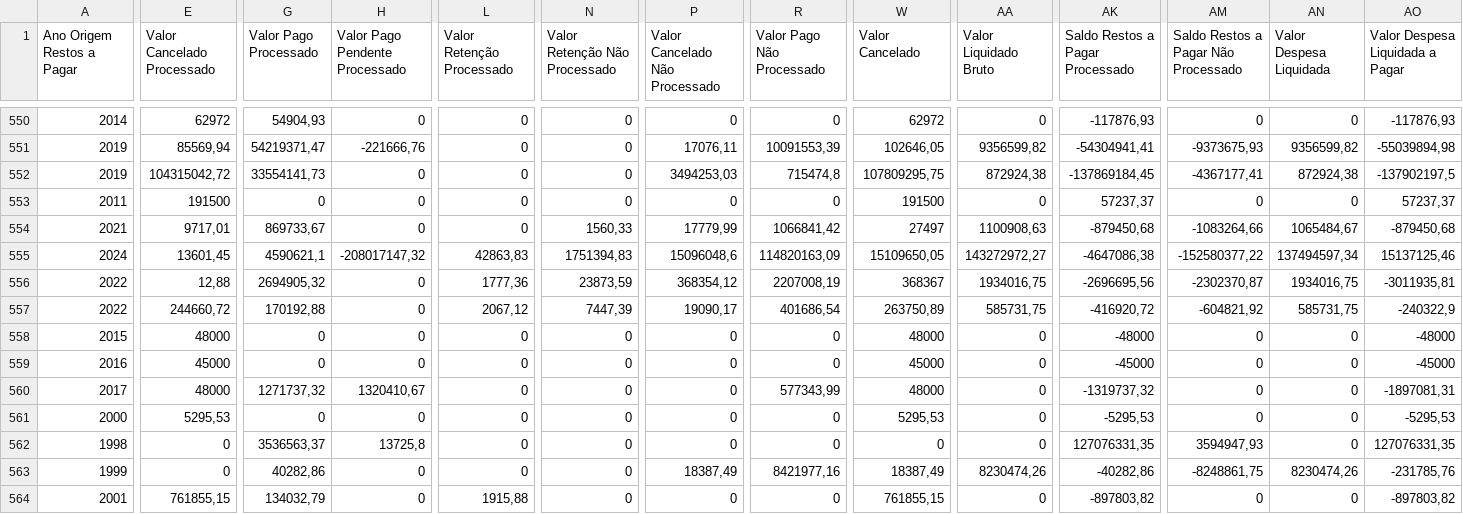
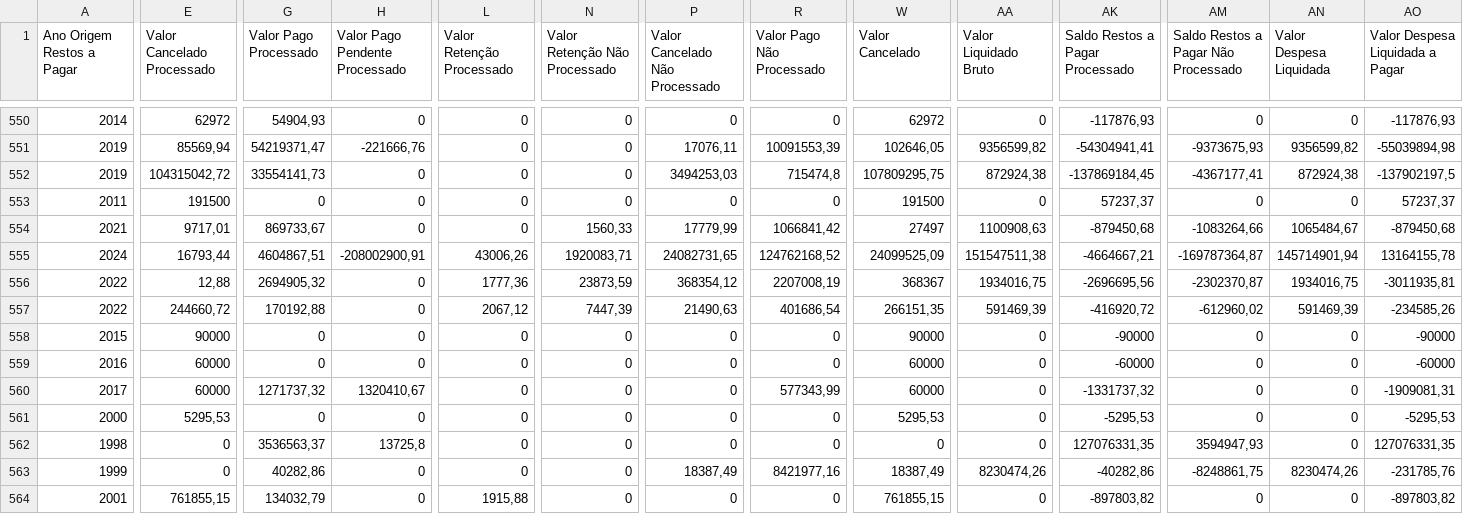
Before and after one commit to splor-mg/dados-totais-armazem-siafi, a CSV file: data-raw/totais_siafi_restos_pagar.csv, drawn as a sheet; only a part is shown, gaps mark what is left out; the diff covers the shown part only; the diff names each change by its address in the sheet, - before the commit and + after, or states it on an @@ line.

```diff
--- a/data-raw/totais_siafi_restos_pagar.csv
+++ b/data-raw/totais_siafi_restos_pagar.csv
-E555 (Valor Cancelado Processado): 13601,45
+E555 (Valor Cancelado Processado): 16793,44
-G555 (Valor Pago Processado): 4590621,1
+G555 (Valor Pago Processado): 4604867,51
-H555 (Valor Pago Pendente Processado): -208017147,32
+H555 (Valor Pago Pendente Processado): -208002900,91
-L555 (Valor Retenção Processado): 42863,83
+L555 (Valor Retenção Processado): 43006,26
-N555 (Valor Retenção Não Processado): 1751394,83
+N555 (Valor Retenção Não Processado): 1920083,71
-P555 (Valor Cancelado Não Processado): 15096048,6
+P555 (Valor Cancelado Não Processado): 24082731,65
-R555 (Valor Pago Não Processado): 114820163,09
+R555 (Valor Pago Não Processado): 124762168,52
-W555 (Valor Cancelado): 15109650,05
+W555 (Valor Cancelado): 24099525,09
-AA555 (Valor Liquidado Bruto): 143272972,27
+AA555 (Valor Liquidado Bruto): 151547511,38
-AK555 (Saldo Restos a Pagar Processado): -4647086,38
+AK555 (Saldo Restos a Pagar Processado): -4664667,21
-AM555: -152580377,22
+AM555: -169787364,87
-AN555 (Valor Despesa Liquidada): 137494597,34
+AN555 (Valor Despesa Liquidada): 145714901,94
-AO555 (Valor Despesa Liquidada a Pagar): 15137125,46
+AO555 (Valor Despesa Liquidada a Pagar): 13164155,78
-P557 (Valor Cancelado Não Processado): 19090,17
+P557 (Valor Cancelado Não Processado): 21490,63
-W557 (Valor Cancelado): 263750,89
+W557 (Valor Cancelado): 266151,35
-AA557 (Valor Liquidado Bruto): 585731,75
+AA557 (Valor Liquidado Bruto): 591469,39
-AM557: -604821,92
+AM557: -612960,02
-AN557 (Valor Despesa Liquidada): 585731,75
+AN557 (Valor Despesa Liquidada): 591469,39
-AO557 (Valor Despesa Liquidada a Pagar): -240322,9
+AO557 (Valor Despesa Liquidada a Pagar): -234585,26
-E558 (Valor Cancelado Processado): 48000
+E558 (Valor Cancelado Processado): 90000
-W558 (Valor Cancelado): 48000
+W558 (Valor Cancelado): 90000
-AK558 (Saldo Restos a Pagar Processado): -48000
+AK558 (Saldo Restos a Pagar Processado): -90000
-AO558 (Valor Despesa Liquidada a Pagar): -48000
+AO558 (Valor Despesa Liquidada a Pagar): -90000
-E559 (Valor Cancelado Processado): 45000
+E559 (Valor Cancelado Processado): 60000
-W559 (Valor Cancelado): 45000
+W559 (Valor Cancelado): 60000
-AK559 (Saldo Restos a Pagar Processado): -45000
+AK559 (Saldo Restos a Pagar Processado): -60000
-AO559 (Valor Despesa Liquidada a Pagar): -45000
+AO559 (Valor Despesa Liquidada a Pagar): -60000
-E560 (Valor Cancelado Processado): 48000
+E560 (Valor Cancelado Processado): 60000
-W560 (Valor Cancelado): 48000
+W560 (Valor Cancelado): 60000
-AK560 (Saldo Restos a Pagar Processado): -1319737,32
+AK560 (Saldo Restos a Pagar Processado): -1331737,32
-AO560 (Valor Despesa Liquidada a Pagar): -1897081,31
+AO560 (Valor Despesa Liquidada a Pagar): -1909081,31
```
Also changed, not shown: 36 edited cells elsewhere in this file, data-raw/totais_siafi_execucao_cota_current.csv, data-raw/totais_siafi_execucao_current.csv, 4 other files.
